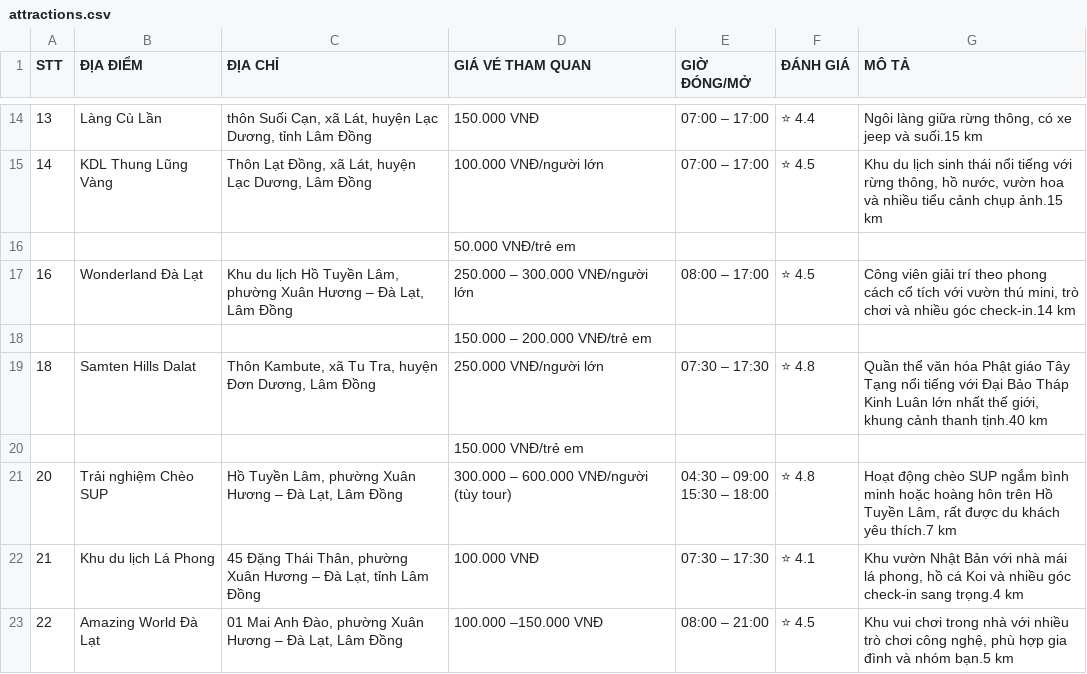
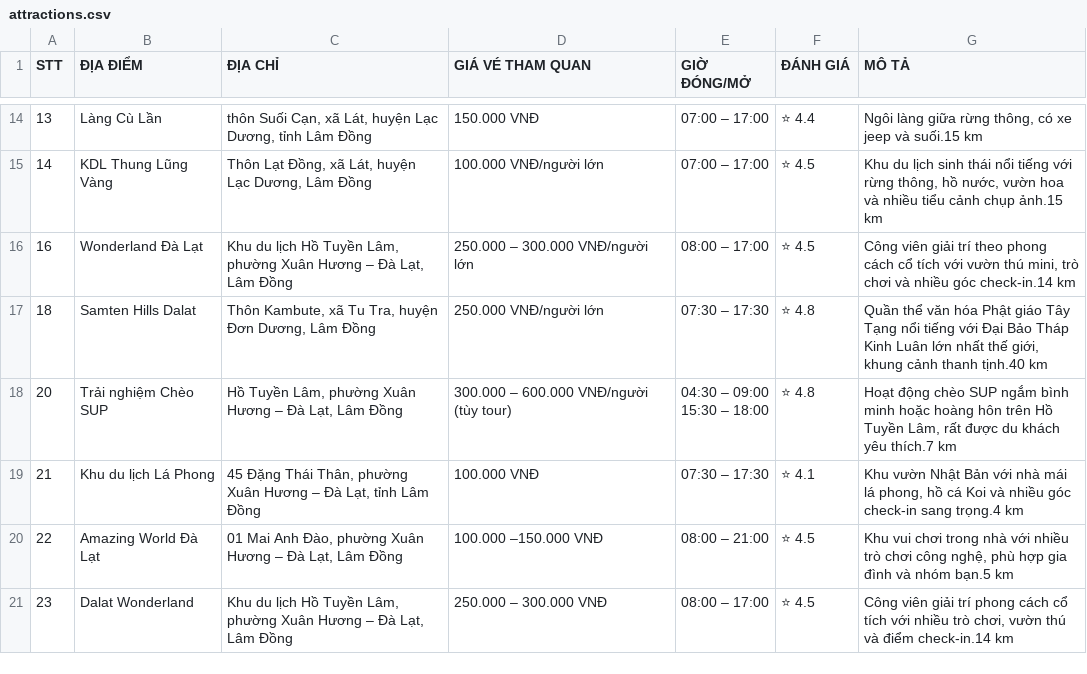
Before and after one commit to tue-nttu/budgettrip-AI, a CSV file: data/attractions.csv, drawn as a sheet; only a part is shown, gaps mark what is left out; the shorter side is filled out with more unchanged rows; the diff names each change by its address in the sheet, - before the commit and + after, or states it on an @@ line.

Commit message:
Update attractions.csv

```diff
--- a/data/attractions.csv
+++ b/data/attractions.csv
-row 16:  |  |  | 50.000 VNĐ/trẻ em
-row 18:  |  |  | 150.000 – 200.000 VNĐ/trẻ em
-row 20:  |  |  | 150.000 VNĐ/trẻ em
```
